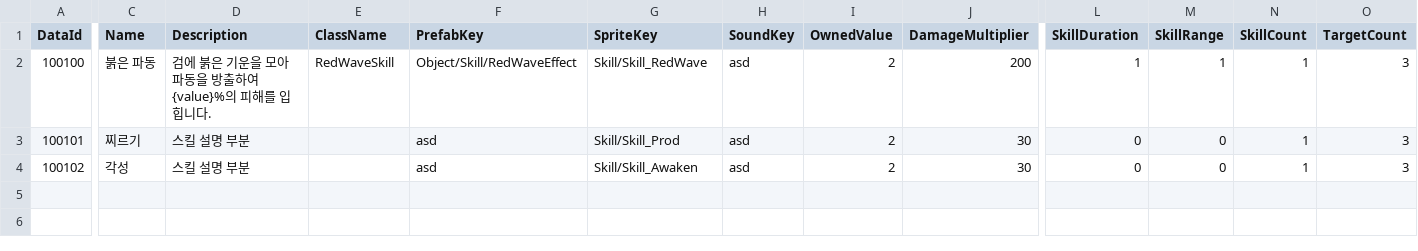
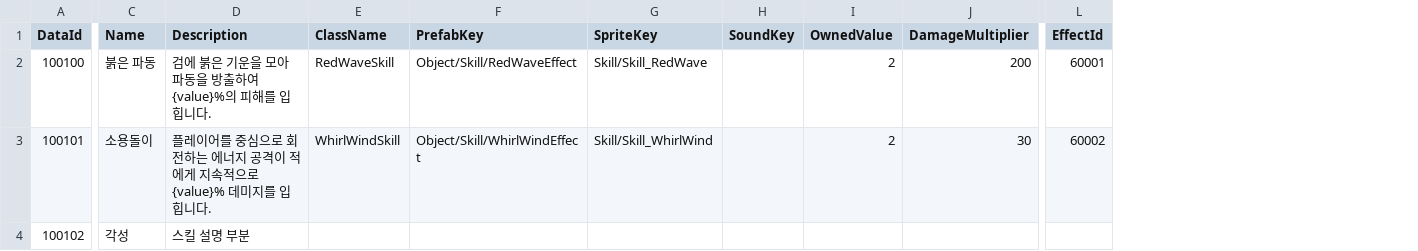
Before and after one commit to K-beomju/P1_Project, a CSV file: P1/Assets/Resources/Data/ExcelData/SkillData.csv, drawn as a sheet; only a part is shown, gaps mark what is left out; removed rows and columns are numbered as before the commit, all else as after; the diff covers the shown part only; the diff names each change by its address in the sheet, - before the commit and + after, or states it on an @@ line.

Commit message:
소용돌이 스킬 개발

```diff
--- a/P1/Assets/Resources/Data/ExcelData/SkillData.csv
+++ b/P1/Assets/Resources/Data/ExcelData/SkillData.csv
-column L (SkillDuration), rows 2-4: 1 | 0 | 0
-column M (SkillRange), rows 2-4: 1 | 0 | 0
-column N (SkillCount), rows 2-4: all 1
-column O (TargetCount), rows 2-4: all 3
+column L (EffectId), rows 2-3: 60001 | 60002
-H2:H4 (SoundKey): asd
+H2:H4 (SoundKey): (empty)
-C3 (Name): 찌르기
+C3 (Name): 소용돌이
-D3 (Description): 스킬 설명 부분
+D3 (Description): 플레이어를 중심으로 회전하는 에너지 공격이 적에게 지속적으로 {value}% 데미지를 입힙니다.
-E3 (ClassName): (empty)
+E3 (ClassName): WhirlWindSkill
-F3 (PrefabKey): asd
+F3 (PrefabKey): Object/Skill/WhirlWindEffect
-G3 (SpriteKey): Skill/Skill_Prod
+G3 (SpriteKey): Skill/Skill_WhirlWind
-F4 (PrefabKey): asd
+F4 (PrefabKey): (empty)
-G4 (SpriteKey): Skill/Skill_Awaken
+G4 (SpriteKey): (empty)
-I4 (OwnedValue): 2
+I4 (OwnedValue): (empty)
-J4 (DamageMultiplier): 30
+J4 (DamageMultiplier): (empty)
```
Also changed, not shown: 1 edited cell elsewhere in this file, 38 other files.
